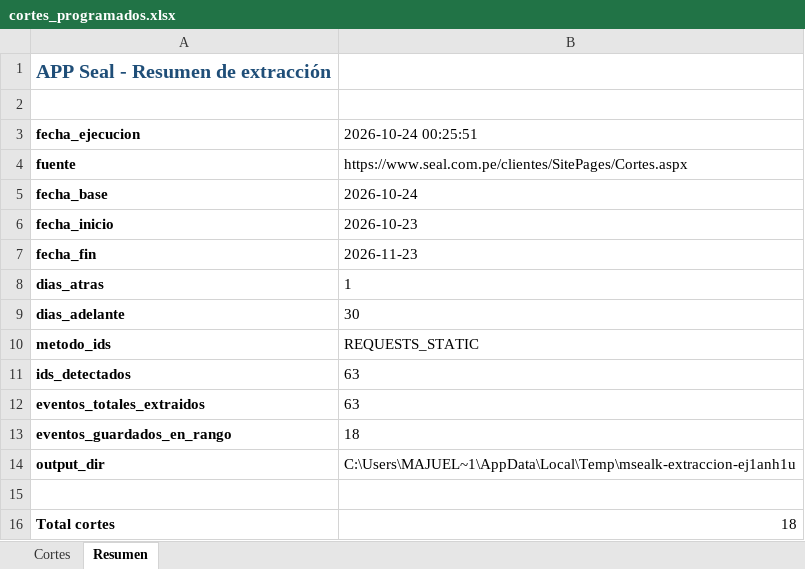
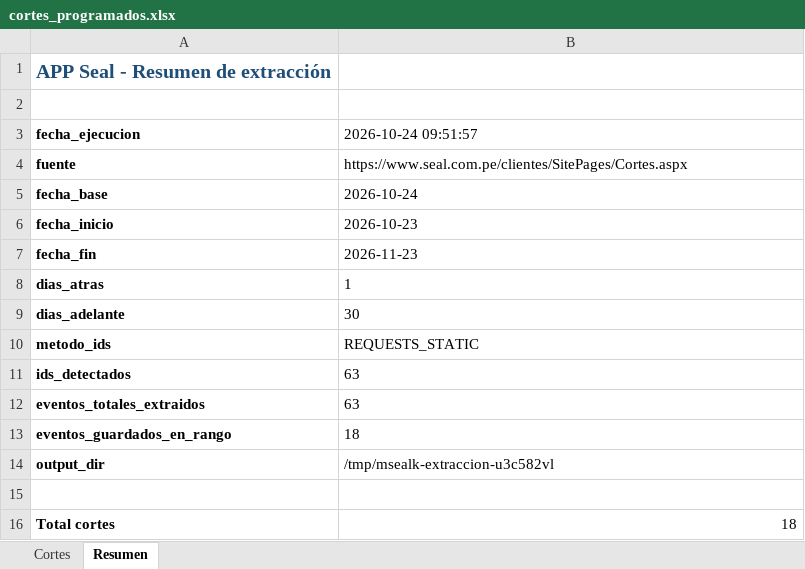
Before and after one commit to Majuel20/Msealk, an Excel workbook: datos/cortes_programados.xlsx, sheet Resumen, drawn as a sheet; values as stored, in another font and other column widths than the file's, no borders; the diff names each change by its address in the sheet, - before the commit and + after, or states it on an @@ line.

Commit message:
Actualizar cortes programados de SEAL

```diff
--- a/datos/cortes_programados.xlsx (sheet Resumen)
+++ b/datos/cortes_programados.xlsx (sheet Resumen)
-B3: 2026-10-24 00:25:51
+B3: 2026-10-24 09:51:57
-B14 (2026-10-24 09:51:57): C:\Users\MAJUEL~1\AppData\Local\Temp\msealk-extraccion-ej1anh1u
+B14 (2026-10-24 09:51:57): /tmp/msealk-extraccion-u3c582vl
```
Also changed, not shown: 2 other files.
